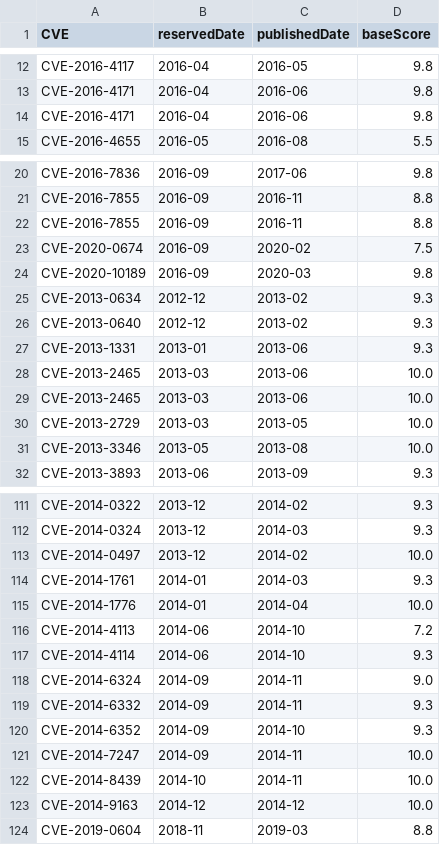
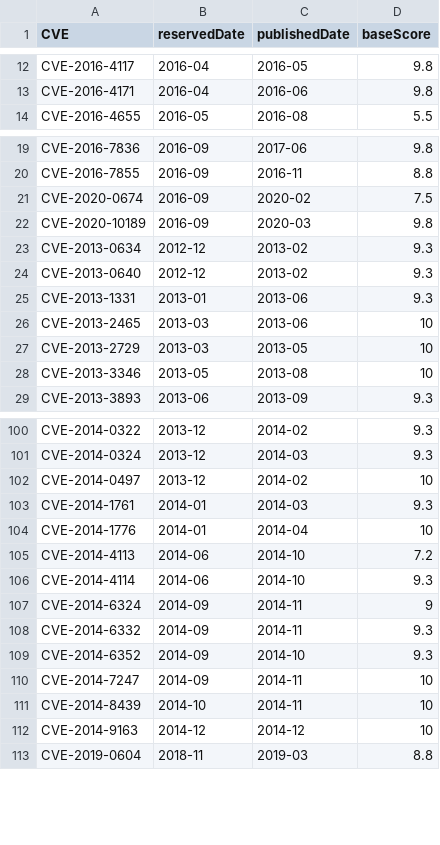
Before and after one commit to giorgioditizio/APTs-database, a CSV file: neo4j_db/raw_data/Vulnerabilities.csv, drawn as a sheet; only a part is shown, gaps mark what is left out; the diff covers the shown part only.

```diff
--- a/neo4j_db/raw_data/Vulnerabilities.csv
+++ b/neo4j_db/raw_data/Vulnerabilities.csv
@@ -13,3 +13,2 @@ CVE-2016-4117,2016-04,2016-05,9.8
 CVE-2016-4171,2016-04,2016-06,9.8
-CVE-2016-4171,2016-04,2016-06,9.8
 CVE-2016-4655,2016-05,2016-08,5.5
@@ -21,3 +20,2 @@ CVE-2016-7836,2016-09,2017-06,9.8
 CVE-2016-7855,2016-09,2016-11,8.8
-CVE-2016-7855,2016-09,2016-11,8.8
 CVE-2020-0674,2016-09,2020-02,7.5
@@ -27,6 +25,5 @@ CVE-2013-0640,2012-12,2013-02,9.3
 CVE-2013-1331,2013-01,2013-06,9.3
-CVE-2013-2465,2013-03,2013-06,10.0
-CVE-2013-2465,2013-03,2013-06,10.0
-CVE-2013-2729,2013-03,2013-05,10.0
-CVE-2013-3346,2013-05,2013-08,10.0
+CVE-2013-2465,2013-03,2013-06,10
+CVE-2013-2729,2013-03,2013-05,10
+CVE-2013-3346,2013-05,2013-08,10
 CVE-2013-3893,2013-06,2013-09,9.3
@@ -112,13 +101,13 @@ CVE-2014-0322,2013-12,2014-02,9.3
 CVE-2014-0324,2013-12,2014-03,9.3
-CVE-2014-0497,2013-12,2014-02,10.0
+CVE-2014-0497,2013-12,2014-02,10
 CVE-2014-1761,2014-01,2014-03,9.3
-CVE-2014-1776,2014-01,2014-04,10.0
+CVE-2014-1776,2014-01,2014-04,10
 CVE-2014-4113,2014-06,2014-10,7.2
 CVE-2014-4114,2014-06,2014-10,9.3
-CVE-2014-6324,2014-09,2014-11,9.0
+CVE-2014-6324,2014-09,2014-11,9
 CVE-2014-6332,2014-09,2014-11,9.3
 CVE-2014-6352,2014-09,2014-10,9.3
-CVE-2014-7247,2014-09,2014-11,10.0
-CVE-2014-8439,2014-10,2014-11,10.0
-CVE-2014-9163,2014-12,2014-12,10.0
+CVE-2014-7247,2014-09,2014-11,10
+CVE-2014-8439,2014-10,2014-11,10
+CVE-2014-9163,2014-12,2014-12,10
 CVE-2019-0604,2018-11,2019-03,8.8
```
Also changed, not shown: 8 removed rows and 14 edited cells elsewhere in this file, neo4j_db/raw_data/Identities.csv, 2 other files.
